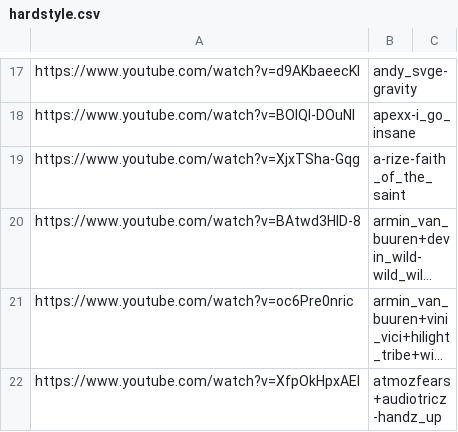
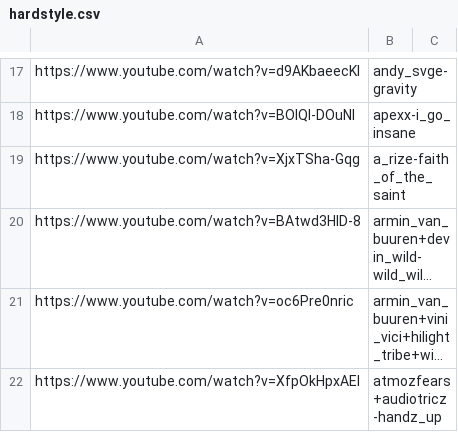
Before and after one commit to haydenheroux/music, a CSV file: hardstyle.csv, drawn as a sheet; only a part is shown, gaps mark what is left out; long unchanged cells end in …; the diff covers the shown part only; the diff names each change by its address in the sheet, - before the commit and + after, or states it on an @@ line.

```diff
--- a/hardstyle.csv
+++ b/hardstyle.csv
-B19: a-rize-faith_of_the_saint
+B19: a_rize-faith_of_the_saint
```
Also changed, not shown: 33 added rows and 2 edited cells elsewhere in this file.
